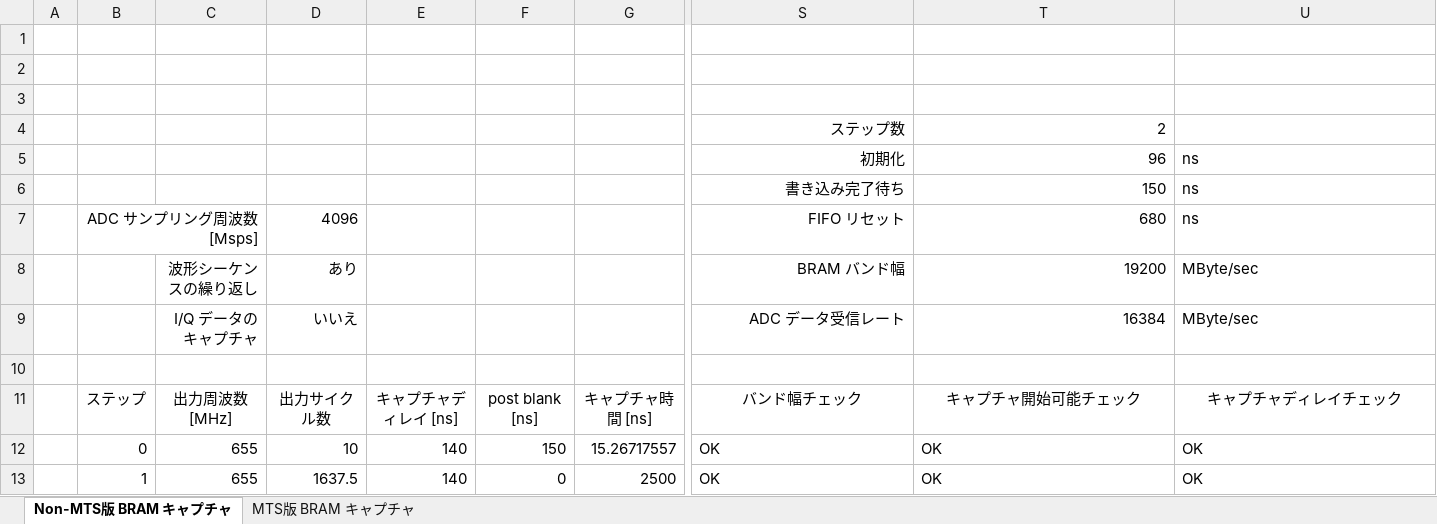
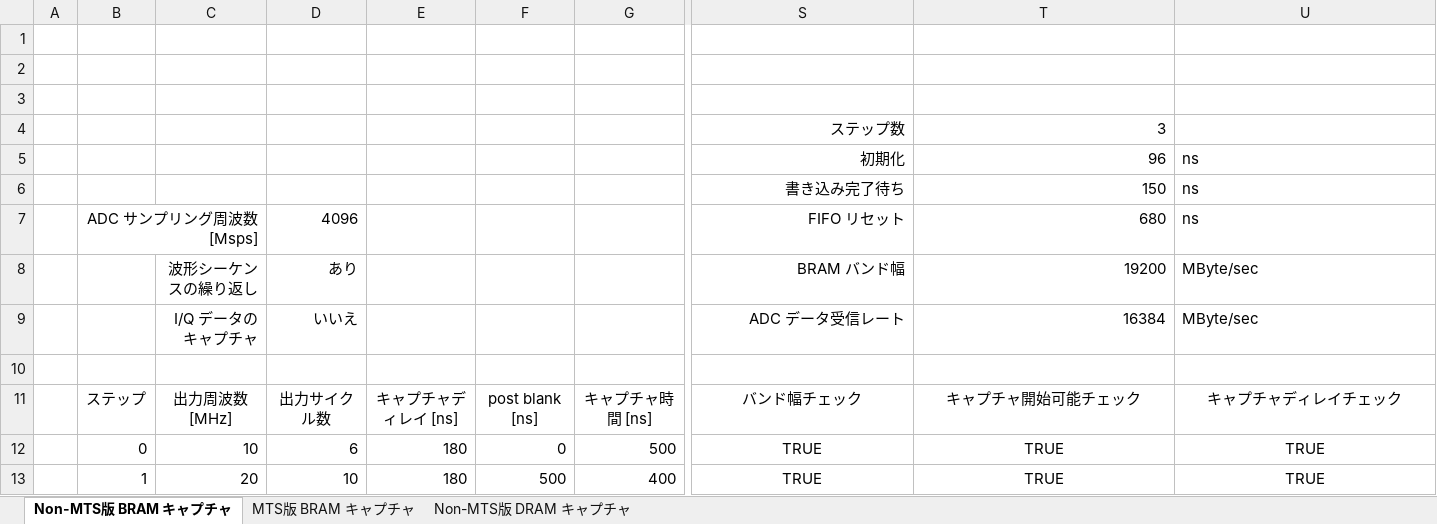
Before and after one commit to e-trees/rftool_client, an Excel workbook: examples/awg_x8_continuous_send_recv/capture_params_checker.xlsx, sheet Non-MTS版 BRAM キャプチャ, drawn as a sheet; only a part is shown, gaps mark what is left out; values as stored, in another font and other column widths than the file's, no borders; charts and pictures not drawn; the diff covers the shown part only; the diff names each change by its address in the sheet, - before the commit and + after, or states it on an @@ line.

Commit message:
modify awg_x8_continuous_send_recv.py for continuous capture of the dram awg sa design

```diff
--- a/examples/awg_x8_continuous_send_recv/capture_params_checker.xlsx (sheet Non-MTS版 BRAM キャプチャ)
+++ b/examples/awg_x8_continuous_send_recv/capture_params_checker.xlsx (sheet Non-MTS版 BRAM キャプチャ)
+sheet tab: Non-MTS版 DRAM キャプチャ
-T4: 2
+T4: 3
-C12: 655
+C12: 10
-D12: 10
+D12: 6
-E12:E13: 140
+E12:E13: 180
-F12: 150
+F12: 0
-G12: 15.26717557
+G12: 500
-S12:S13: OK
+S12:S13: TRUE
-S12:U13 alignment: left
+S12:U13 alignment: center
-T12:T13: OK
+T12:T13: TRUE
-U12:U13: OK
+U12:U13: TRUE
-C13: 655
+C13: 20
-D13: 1637.5
+D13: 10
-F13: 0
+F13: 500
-G13: 2500
+G13: 400
```
Also changed, not shown: 241 edited cells and cell formats elsewhere in this sheet, sheet MTS版 BRAM キャプチャ, formulas that keep their value, charts or pictures, 13 other files.
